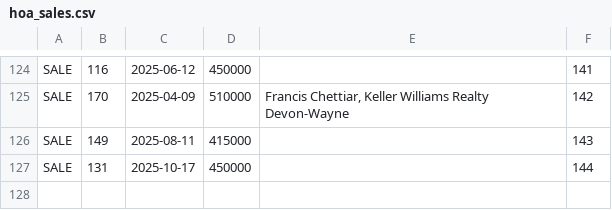
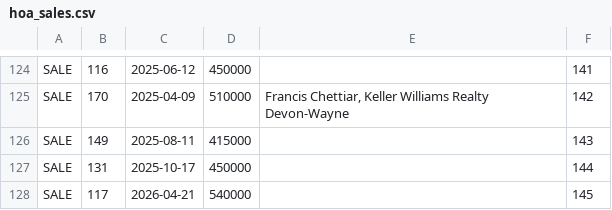
Before and after one commit to frasermarlow/paoli-realestate, a CSV file: hoa_sales.csv, drawn as a sheet; only a part is shown, gaps mark what is left out.

```diff
--- a/hoa_sales.csv
+++ b/hoa_sales.csv
@@ -127 +127,2 @@
 "SALE","131","2025-10-17","450000",,"144"
+"SALE","117","2026-04-21","540000",,"145"
```
Also changed, not shown: 2 other files.
